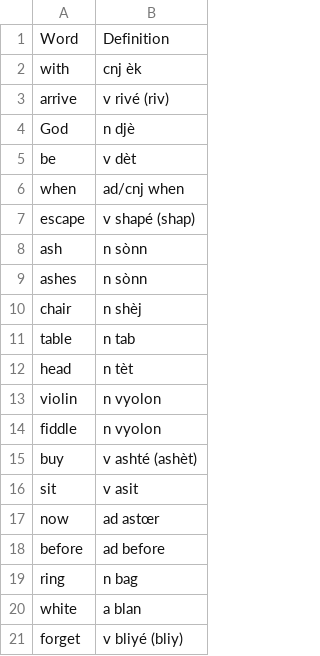
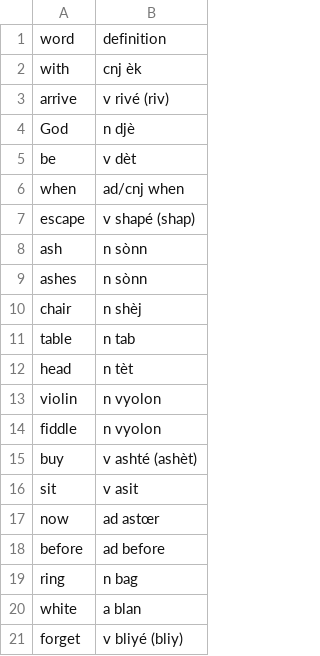
Before and after one commit to semrigpa/semrigpa.github.io, a CSV file: dictionary.csv, drawn as a sheet.

Commit message:
Add files via upload

```diff
--- a/dictionary.csv
+++ b/dictionary.csv
@@ -1,2 +1,2 @@
-Word,Definition
+word,definition
 with,cnj èk
```
